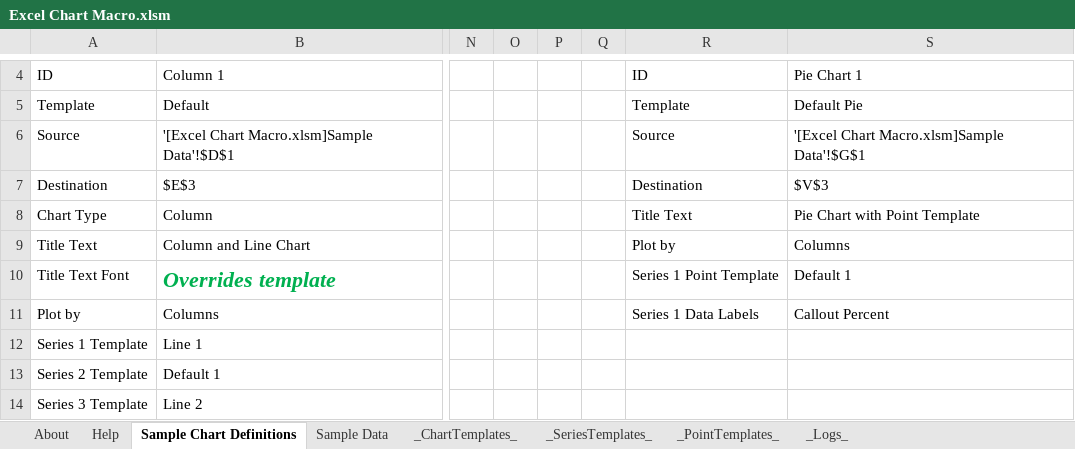
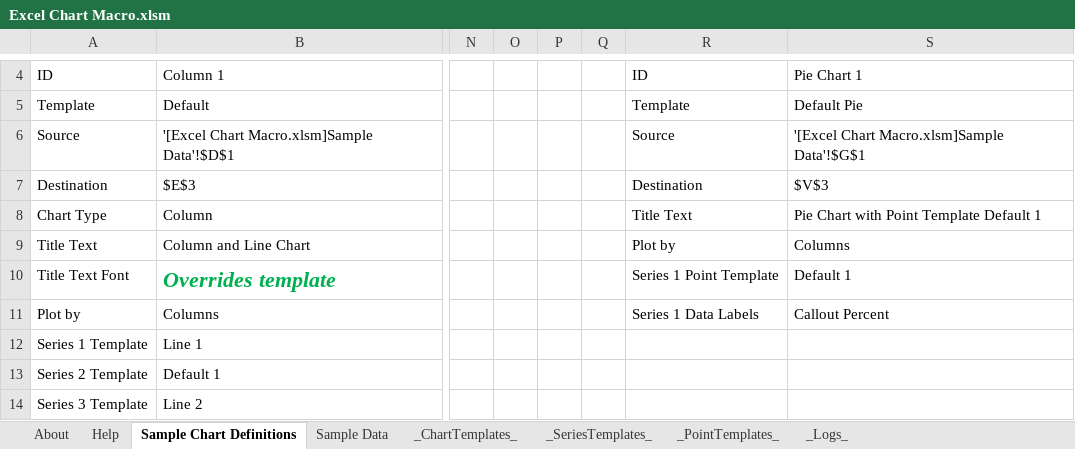
Before and after one commit to kelspetter/Showcase, an Excel workbook: Excel Chart Macro/Excel Chart Macro.xlsm, sheet Sample Chart Definitions, drawn as a sheet; only a part is shown, gaps mark what is left out; values as stored, in another font and other column widths than the file's, no borders; charts and pictures not drawn; the diff names each change by its address in the sheet, - before the commit and + after, or states it on an @@ line.

Commit message:
Minor adjustments to Excel Chart Macro binary

```diff
--- a/Excel Chart Macro/Excel Chart Macro.xlsm (sheet Sample Chart Definitions)
+++ b/Excel Chart Macro/Excel Chart Macro.xlsm (sheet Sample Chart Definitions)
-S8: Pie Chart with Point Template
+S8: Pie Chart with Point Template Default 1
```
Also changed, not shown: sheet _Logs_, sheet Help, charts or pictures.
